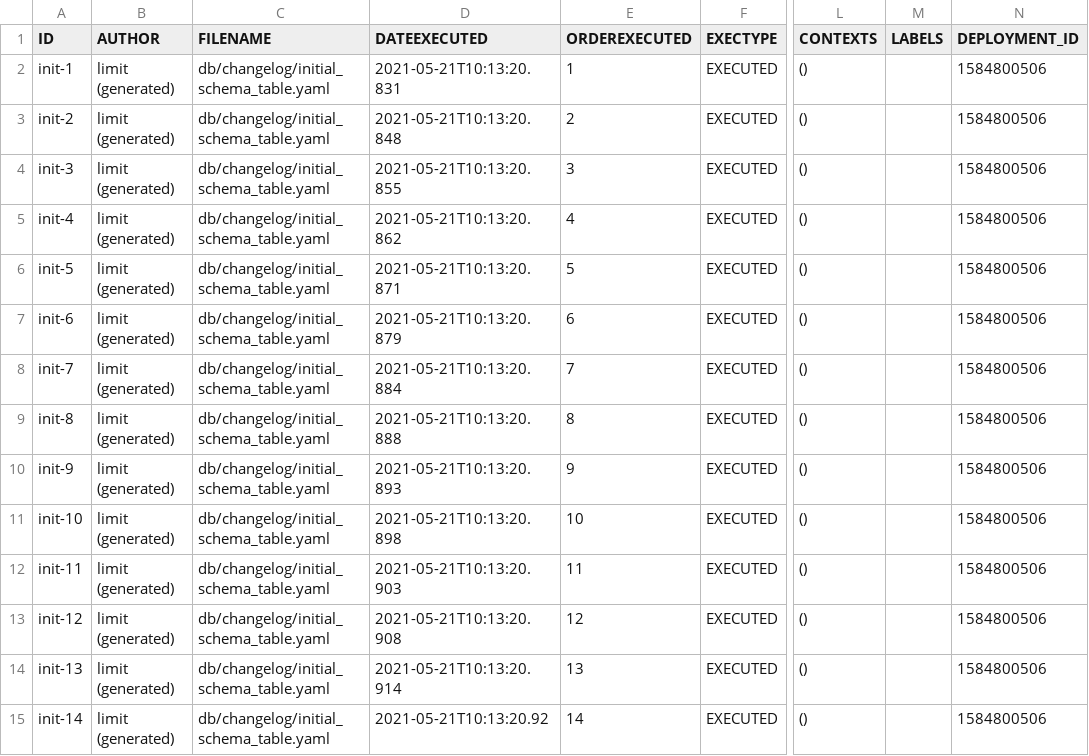
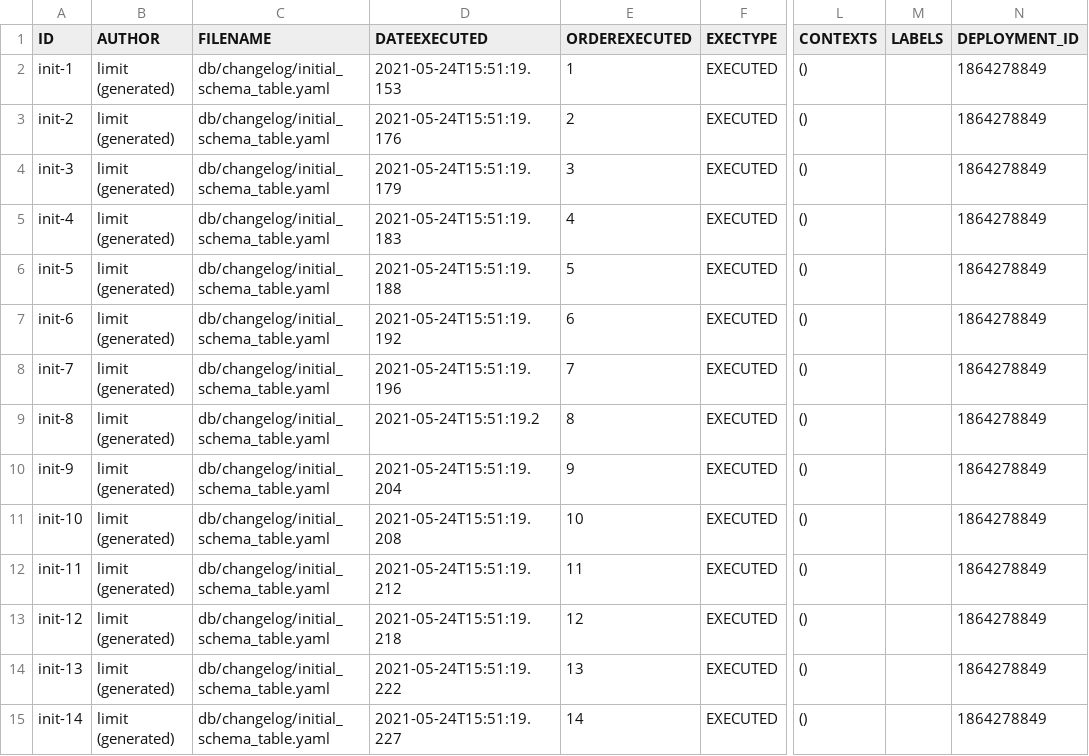
Before and after one commit to GovernIB/emiserv, a CSV file: emiserv-persistence/liquibase/databasechangelogs/1.4.11/databasechangelog.csv, drawn as a sheet; only a part is shown, gaps mark what is left out; the diff covers the shown part only; the diff names each change by its address in the sheet, - before the commit and + after, or states it on an @@ line.

```diff
--- a/emiserv-persistence/liquibase/databasechangelogs/1.4.11/databasechangelog.csv
+++ b/emiserv-persistence/liquibase/databasechangelogs/1.4.11/databasechangelog.csv
-D2 (DATEEXECUTED): 2021-05-21T10:13:20.831
+D2 (DATEEXECUTED): 2021-05-24T15:51:19.153
-N2:N15 (DEPLOYMENT_ID): 1584800506
+N2:N15 (DEPLOYMENT_ID): 1864278849
-D3 (DATEEXECUTED): 2021-05-21T10:13:20.848
+D3 (DATEEXECUTED): 2021-05-24T15:51:19.176
-D4 (DATEEXECUTED): 2021-05-21T10:13:20.855
+D4 (DATEEXECUTED): 2021-05-24T15:51:19.179
-D5 (DATEEXECUTED): 2021-05-21T10:13:20.862
+D5 (DATEEXECUTED): 2021-05-24T15:51:19.183
-D6 (DATEEXECUTED): 2021-05-21T10:13:20.871
+D6 (DATEEXECUTED): 2021-05-24T15:51:19.188
-D7 (DATEEXECUTED): 2021-05-21T10:13:20.879
+D7 (DATEEXECUTED): 2021-05-24T15:51:19.192
-D8 (DATEEXECUTED): 2021-05-21T10:13:20.884
+D8 (DATEEXECUTED): 2021-05-24T15:51:19.196
-D9 (DATEEXECUTED): 2021-05-21T10:13:20.888
+D9 (DATEEXECUTED): 2021-05-24T15:51:19.2
-D10 (DATEEXECUTED): 2021-05-21T10:13:20.893
+D10 (DATEEXECUTED): 2021-05-24T15:51:19.204
-D11 (DATEEXECUTED): 2021-05-21T10:13:20.898
+D11 (DATEEXECUTED): 2021-05-24T15:51:19.208
-D12 (DATEEXECUTED): 2021-05-21T10:13:20.903
+D12 (DATEEXECUTED): 2021-05-24T15:51:19.212
-D13 (DATEEXECUTED): 2021-05-21T10:13:20.908
+D13 (DATEEXECUTED): 2021-05-24T15:51:19.218
-D14 (DATEEXECUTED): 2021-05-21T10:13:20.914
+D14 (DATEEXECUTED): 2021-05-24T15:51:19.222
-D15 (DATEEXECUTED): 2021-05-21T10:13:20.92
+D15 (DATEEXECUTED): 2021-05-24T15:51:19.227
```
Also changed, not shown: 152 edited cells elsewhere in this file, 1 other file.
